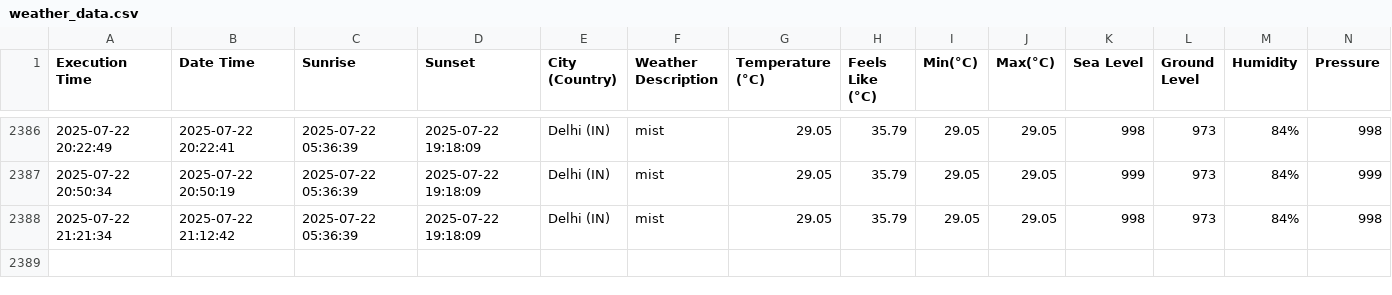
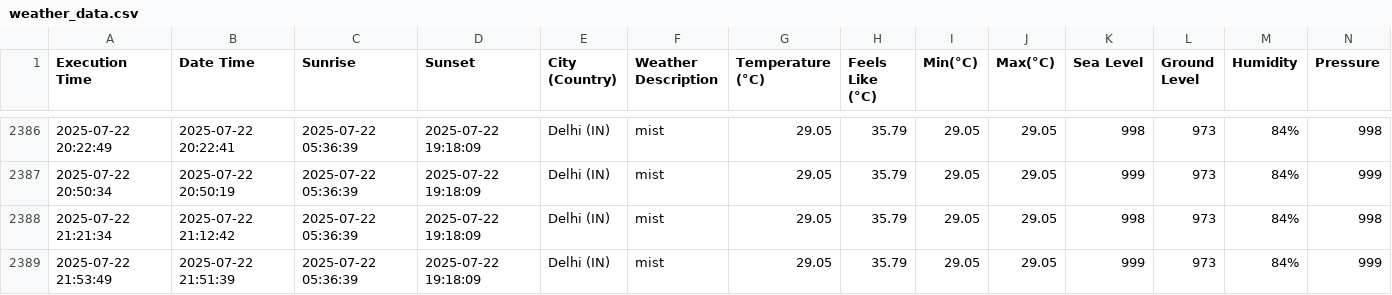
Before and after one commit to harbinder/weather-data, a CSV file: weather_data.csv, drawn as a sheet; only a part is shown, gaps mark what is left out; rows hold the shown columns only; the diff names each change by its address in the sheet, - before the commit and + after, or states it on an @@ line.

```diff
--- a/weather_data.csv
+++ b/weather_data.csv
+row 2389: 2025-07-22 21:53:49 | 2025-07-22 21:51:39 | 2025-07-22 05:36:39 | 2025-07-22 19:18:09 | Delhi (IN) | mist | 29.05 | 35.79 | 29.05 | 29.05 | 999 | 973 | 84% | 999
```
